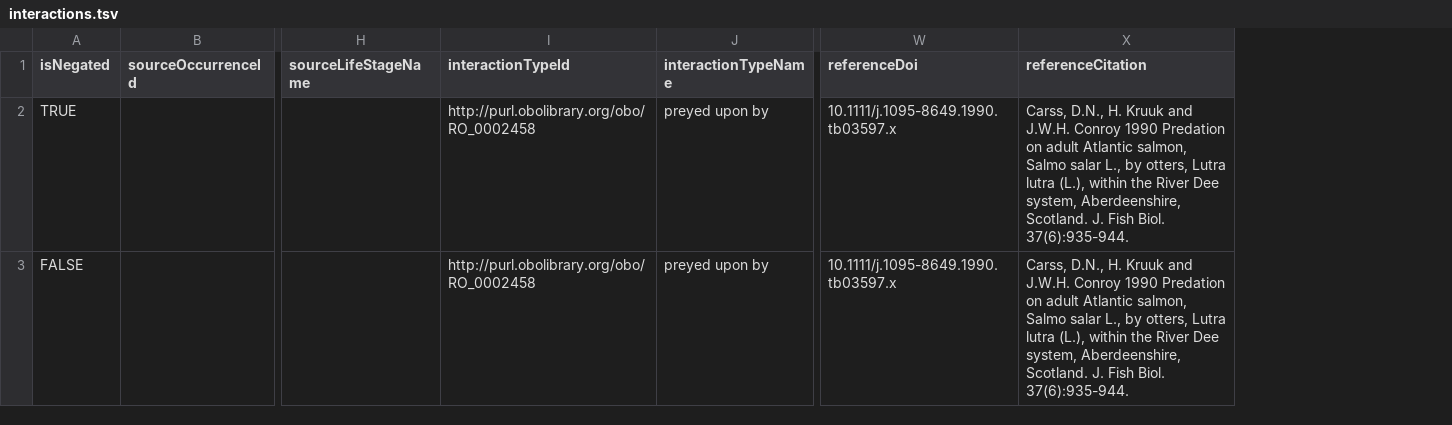
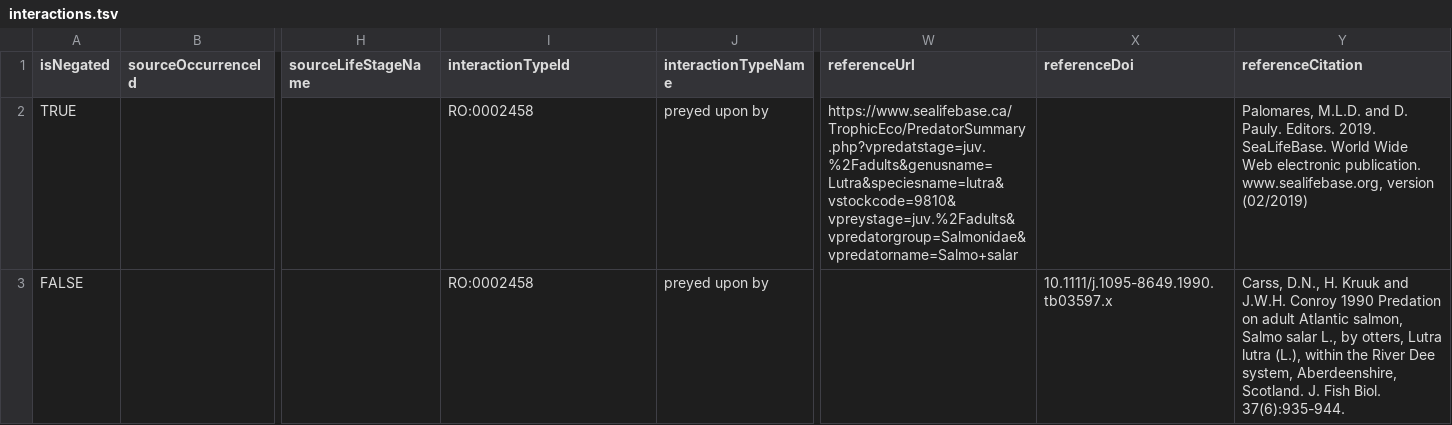
Before and after one commit to globalbioticinteractions/refuted-interaction-data, a TSV file: interactions.tsv, drawn as a sheet; only a part is shown, gaps mark what is left out; addresses are those after the commit; the diff names each change by its address in the sheet, - before the commit and + after, or states it on an @@ line.

Commit message:
point to disputed sealifebase record

```diff
--- a/interactions.tsv
+++ b/interactions.tsv
+column W (referenceUrl), row 2: https://www.sealifebase.ca/TrophicEco/PredatorSummary.php?vpredatstage=juv.%2Fadults&genusname=Lutra&speciesname=lutra&vstockcode=9810&vpreystage=juv.%2Fadults&vpredatorgroup=Salmonidae&vpredatorname=Salmo+salar
-I2:I3 (interactionTypeId): http://purl.obolibrary.org/obo/RO_0002458
+I2:I3 (interactionTypeId): RO:0002458
-X2 (referenceDoi): 10.1111/j.1095-8649.1990.tb03597.x
+X2 (referenceDoi): (empty)
-Y2 (referenceCitation): Carss, D.N., H. Kruuk and J.W.H. Conroy 1990 Predation on adult Atlantic salmon, Salmo salar L., by otters, Lutra lutra (L.), within the River Dee system, Aberdeenshire, Scotland. J. Fish Biol. 37(6):935-944.
+Y2 (referenceCitation): Palomares, M.L.D. and D. Pauly. Editors. 2019. SeaLifeBase. World Wide Web electronic publication. www.sealifebase.org, version (02/2019)
```
